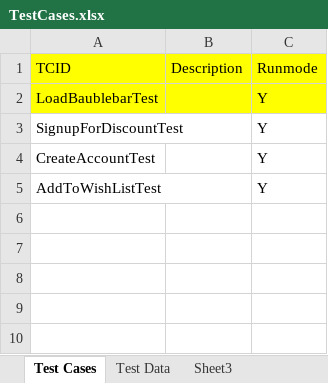
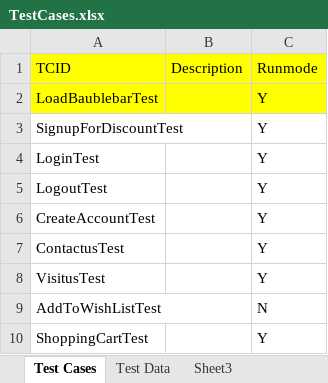
Before and after one commit to baublebar-qa/BaublebarTest, an Excel workbook: src/com/baublebar/data/TestCases.xlsx, sheet Test Cases, drawn as a sheet; values as stored, in another font and other column widths than the file's, no borders; addresses are those after the commit; the diff names each change by its address in the sheet, - before the commit and + after, or states it on an @@ line.

```diff
--- a/src/com/baublebar/data/TestCases.xlsx (sheet Test Cases)
+++ b/src/com/baublebar/data/TestCases.xlsx (sheet Test Cases)
+row 4: LoginTest |  | Y
+row 5: LogoutTest |  | Y
+row 7: ContactusTest |  | Y
+row 8: VisitusTest |  | Y
-C9 (Runmode): Y
+C9 (Runmode): N
+row 10: ShoppingCartTest |  | Y
```
Also changed, not shown: sheet Test Data, output/com/baublebar/data/TestCases.xlsx, 40 other files.
